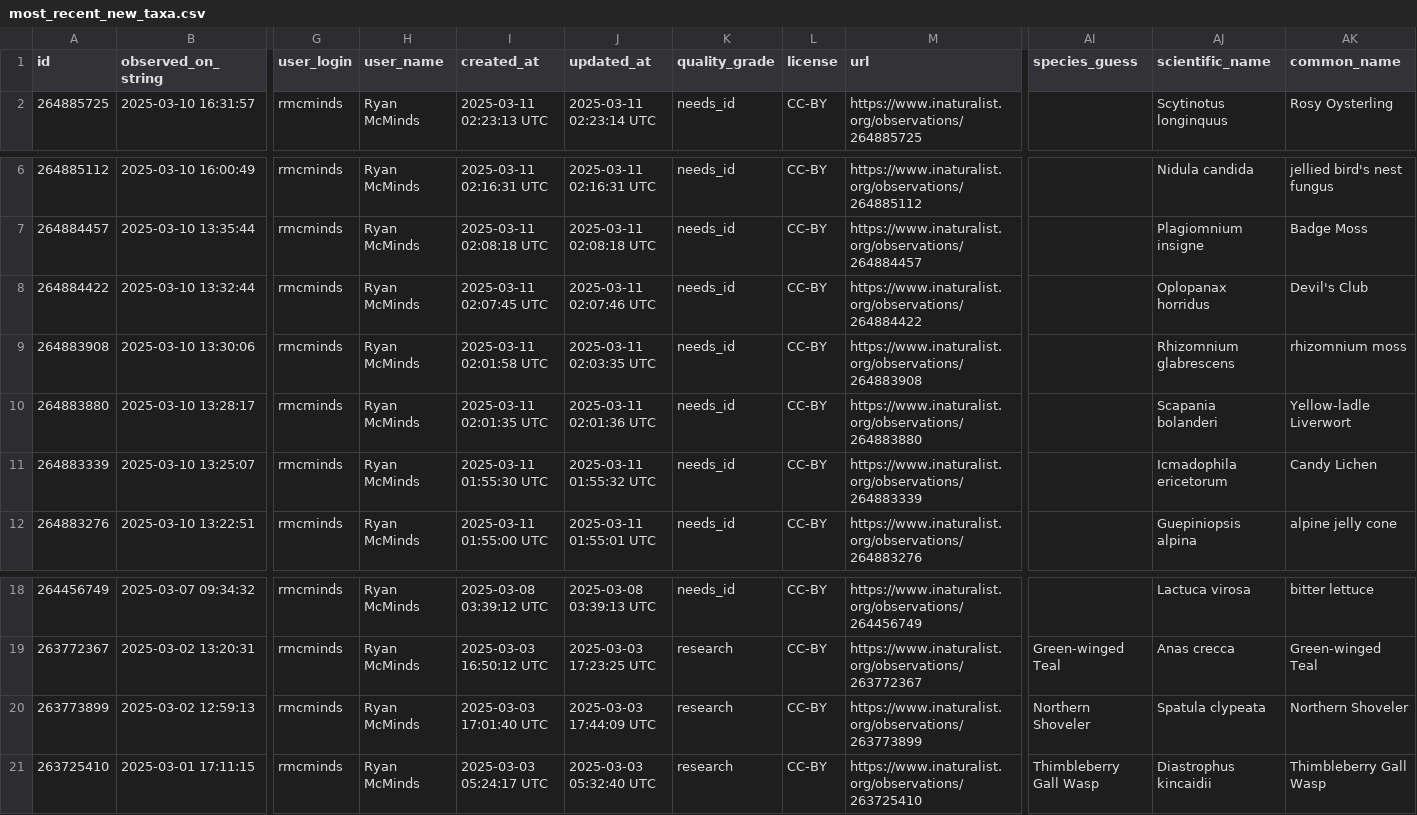
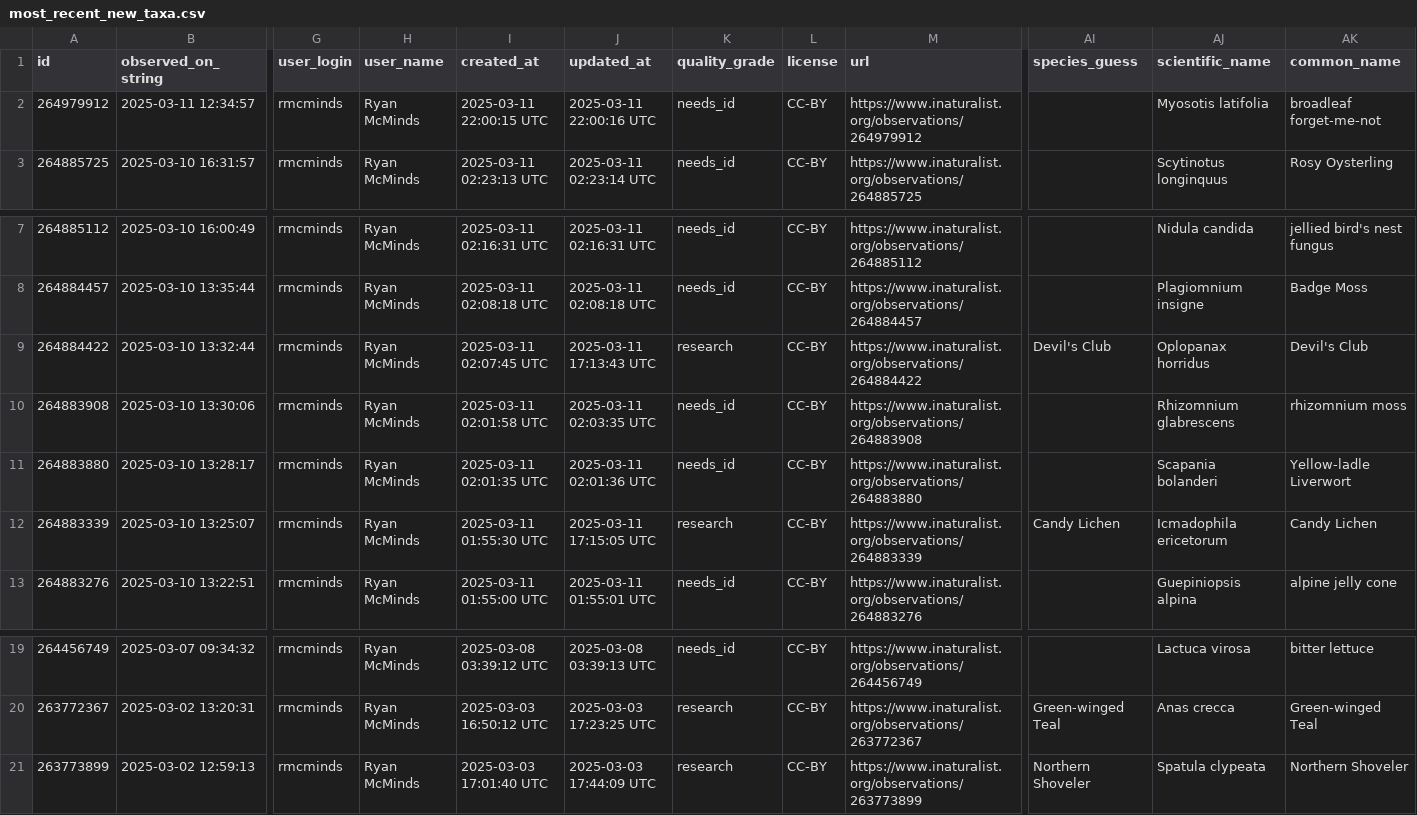
Before and after one commit to rmcminds/merdemicrobes, a CSV file: _data/most_recent_new_taxa.csv, drawn as a sheet; only a part is shown, gaps mark what is left out; removed rows and columns are numbered as before the commit, all else as after; rows hold the shown columns only; the diff names each change by its address in the sheet, - before the commit and + after, or states it on an @@ line.

```diff
--- a/_data/most_recent_new_taxa.csv
+++ b/_data/most_recent_new_taxa.csv
+row 2: 264979912 | 2025-03-11 12:34:57 | rmcminds | Ryan McMinds | 2025-03-11 22:00:15 UTC | 2025-03-11 22:00:16 UTC | needs_id | CC-BY | https://www.inaturalist.org/observations/264979912 |  | Myosotis latifolia | broadleaf forget-me-not
-J9 (updated_at): 2025-03-11 02:07:46 UTC
+J9 (updated_at): 2025-03-11 17:13:43 UTC
-K9 (quality_grade): needs_id
+K9 (quality_grade): research
-AI9 (species_guess): (empty)
+AI9 (species_guess): Devil's Club
-J12 (updated_at): 2025-03-11 01:55:32 UTC
+J12 (updated_at): 2025-03-11 17:15:05 UTC
-K12 (quality_grade): needs_id
+K12 (quality_grade): research
-AI12 (species_guess): (empty)
+AI12 (species_guess): Candy Lichen
-row 21: 263725410 | 2025-03-01 17:11:15 | rmcminds | Ryan McMinds | 2025-03-03 05:24:17 UTC | 2025-03-03 05:32:40 UTC | research | CC-BY | https://www.inaturalist.org/observations/263725410 | Thimbleberry Gall Wasp | Diastrophus kincaidii | Thimbleberry Gall Wasp
```
Also changed, not shown: 1 other file.
